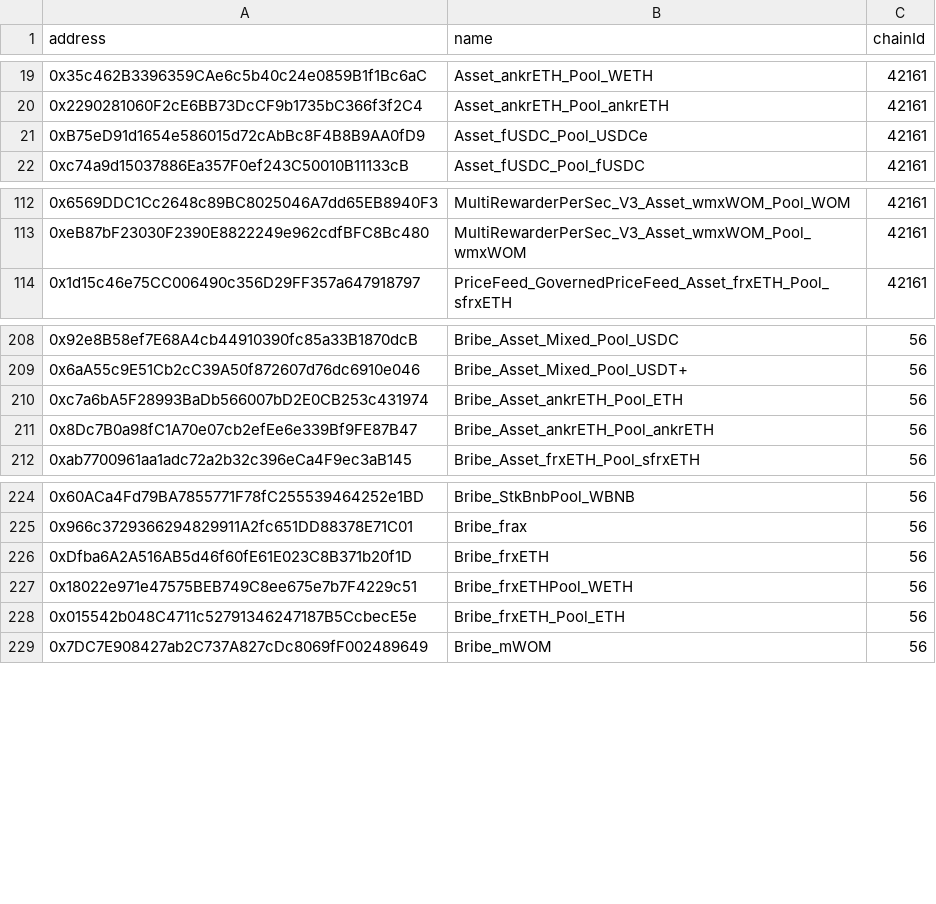
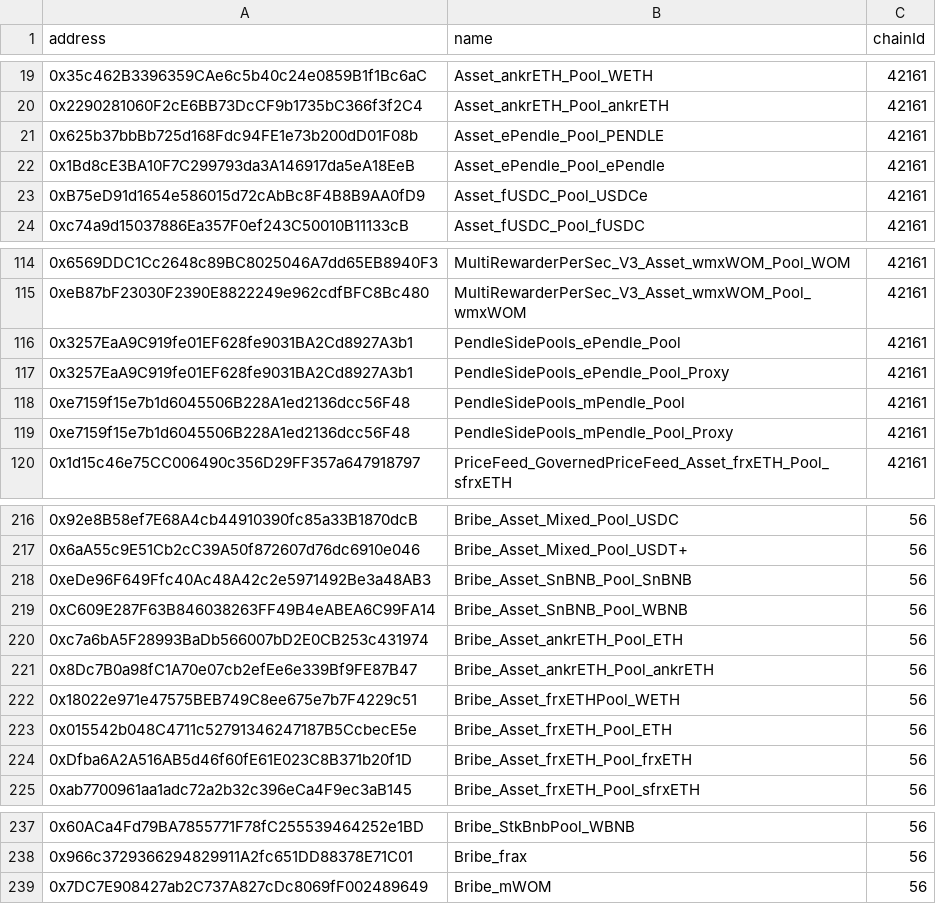
Before and after one commit to Sotatek-PhucTa/wombat, a CSV file: address-book.csv, drawn as a sheet; only a part is shown, gaps mark what is left out; the diff covers the shown part only.

```diff
--- a/address-book.csv
+++ b/address-book.csv
@@ -20,2 +20,4 @@ address,name,chainId
 0x2290281060F2cE6BB73DcCF9b1735bC366f3f2C4,Asset_ankrETH_Pool_ankrETH,42161
+0x625b37bbBb725d168Fdc94FE1e73b200dD01F08b,Asset_ePendle_Pool_PENDLE,42161
+0x1Bd8cE3BA10F7C299793da3A146917da5eA18EeB,Asset_ePendle_Pool_ePendle,42161
 0xB75eD91d1654e586015d72cAbBc8F4B8B9AA0fD9,Asset_fUSDC_Pool_USDCe,42161
@@ -113,2 +115,6 @@ address,name,chainId
 0xeB87bF23030F2390E8822249e962cdfBFC8Bc480,MultiRewarderPerSec_V3_Asset_wmxWOM_Pool_wmxWOM,42161
+0x3257EaA9C919fe01EF628fe9031BA2Cd8927A3b1,PendleSidePools_ePendle_Pool,42161
+0x3257EaA9C919fe01EF628fe9031BA2Cd8927A3b1,PendleSidePools_ePendle_Pool_Proxy,42161
+0xe7159f15e7b1d6045506B228A1ed2136dcc56F48,PendleSidePools_mPendle_Pool,42161
+0xe7159f15e7b1d6045506B228A1ed2136dcc56F48,PendleSidePools_mPendle_Pool_Proxy,42161
 0x1d15c46e75CC006490c356D29FF357a647918797,PriceFeed_GovernedPriceFeed_Asset_frxETH_Pool_sfrxETH,42161
@@ -209,4 +217,9 @@ address,name,chainId
 0x6aA55c9E51Cb2cC39A50f872607d76dc6910e046,Bribe_Asset_Mixed_Pool_USDT+,56
+0xeDe96F649Ffc40Ac48A42c2e5971492Be3a48AB3,Bribe_Asset_SnBNB_Pool_SnBNB,56
+0xC609E287F63B846038263FF49B4eABEA6C99FA14,Bribe_Asset_SnBNB_Pool_WBNB,56
 0xc7a6bA5F28993BaDb566007bD2E0CB253c431974,Bribe_Asset_ankrETH_Pool_ETH,56
 0x8Dc7B0a98fC1A70e07cb2efEe6e339Bf9FE87B47,Bribe_Asset_ankrETH_Pool_ankrETH,56
+0x18022e971e47575BEB749C8ee675e7b7F4229c51,Bribe_Asset_frxETHPool_WETH,56
+0x015542b048C4711c52791346247187B5CcbecE5e,Bribe_Asset_frxETH_Pool_ETH,56
+0xDfba6A2A516AB5d46f60fE61E023C8B371b20f1D,Bribe_Asset_frxETH_Pool_frxETH,56
 0xab7700961aa1adc72a2b32c396eCa4F9ec3aB145,Bribe_Asset_frxETH_Pool_sfrxETH,56
@@ -225,5 +238,2 @@ address,name,chainId
 0x966c3729366294829911A2fc651DD88378E71C01,Bribe_frax,56
-0xDfba6A2A516AB5d46f60fE61E023C8B371b20f1D,Bribe_frxETH,56
-0x18022e971e47575BEB749C8ee675e7b7F4229c51,Bribe_frxETHPool_WETH,56
-0x015542b048C4711c52791346247187B5CcbecE5e,Bribe_frxETH_Pool_ETH,56
 0x7DC7E908427ab2C737A827cDc8069fF002489649,Bribe_mWOM,56
```
Also changed, not shown: 7 added rows and 2 removed rows elsewhere in this file, 8 other files.
